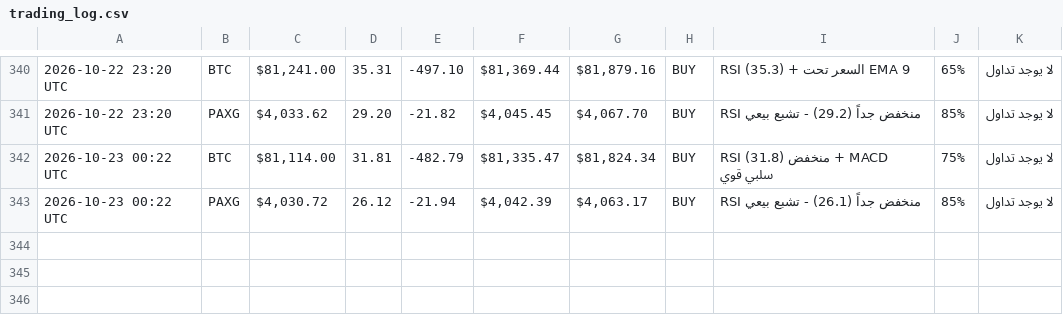
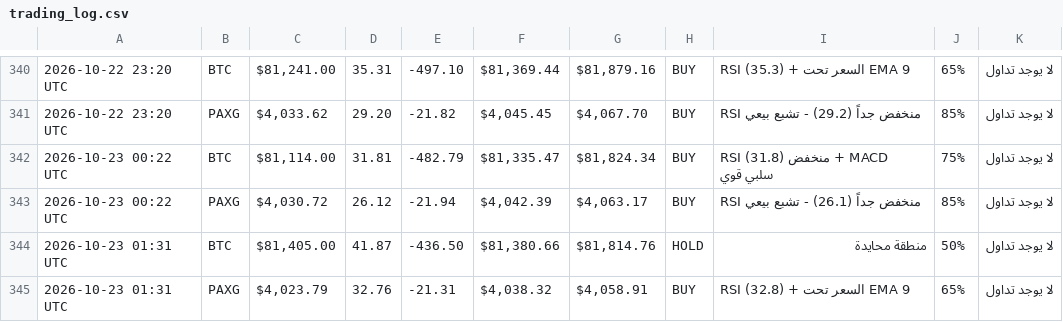
Before and after one commit to Akram1pot/trading-bot, a CSV file: trading_log.csv, drawn as a sheet; only a part is shown, gaps mark what is left out; the diff names each change by its address in the sheet, - before the commit and + after, or states it on an @@ line.

```diff
--- a/trading_log.csv
+++ b/trading_log.csv
+row 344: 2026-10-23 01:31 UTC | BTC | $81,405.00 | 41.87 | -436.50 | $81,380.66 | $81,814.76 | HOLD | منطقة محايدة | 50% | لا يوجد تداول
+row 345: 2026-10-23 01:31 UTC | PAXG | $4,023.79 | 32.76 | -21.31 | $4,038.32 | $4,058.91 | BUY | RSI (32.8) + السعر تحت EMA 9 | 65% | لا يوجد تداول
```
Also changed, not shown: 1 other file.
